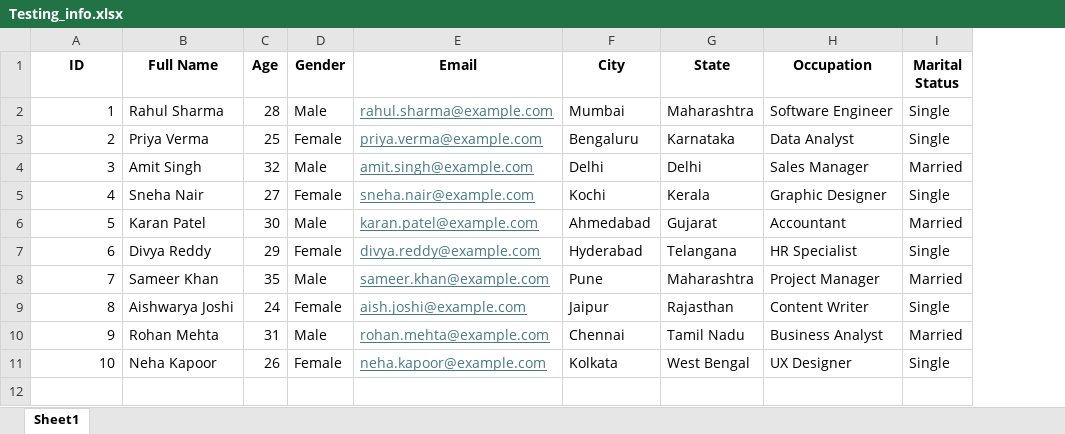
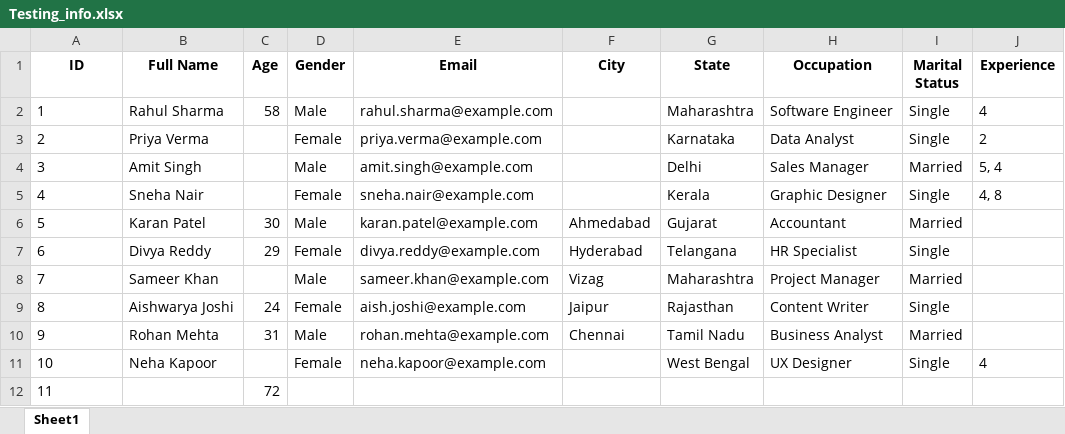
Before and after one commit to viveklade1487/FIS, an Excel workbook: Testing_info.xlsx, sheet Sheet1, drawn as a sheet; values as stored, in another font and other column widths than the file's, no borders; the diff names each change by its address in the sheet, - before the commit and + after, or states it on an @@ line.

Commit message:
Updated 'Sheet1' via CrewAI tool

```diff
--- a/Testing_info.xlsx (sheet Sheet1)
+++ b/Testing_info.xlsx (sheet Sheet1)
+column J (Experience), rows 2-11: 4 | 2 | 5, 4 | 4, 8 |  |  |  |  |  | 4
-A2:A11 alignment: right
+A2:A11 alignment: left
-C2 (Age): 28
+C2 (Age): 58
@@ E2:E11 underline: on → off, text colour: #467886 → black @@
-F2 (City): Mumbai
+F2 (City): (empty)
-C3 (Age): 25
+C3 (Age): (empty)
-F3 (City): Bengaluru
+F3 (City): (empty)
-C4 (Age): 32
+C4 (Age): (empty)
-F4 (City): Delhi
+F4 (City): (empty)
-C5 (Age): 27
+C5 (Age): (empty)
-F5 (City): Kochi
+F5 (City): (empty)
-C8 (Age): 35
+C8 (Age): (empty)
-F8 (City): Pune
+F8 (City): Vizag
-C11 (Age): 26
+C11 (Age): (empty)
-F11 (City): Kolkata
+F11 (City): (empty)
+row 12: 11 |  | 72
```
